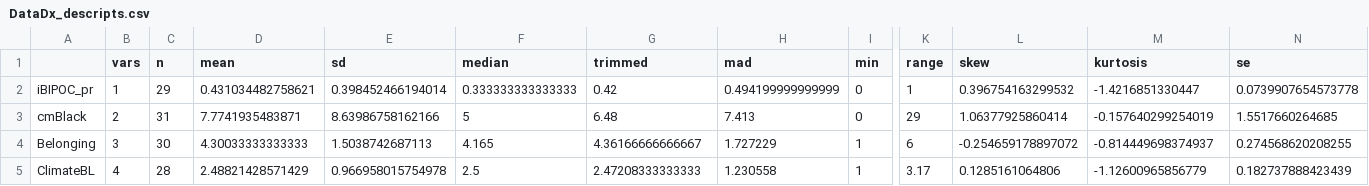
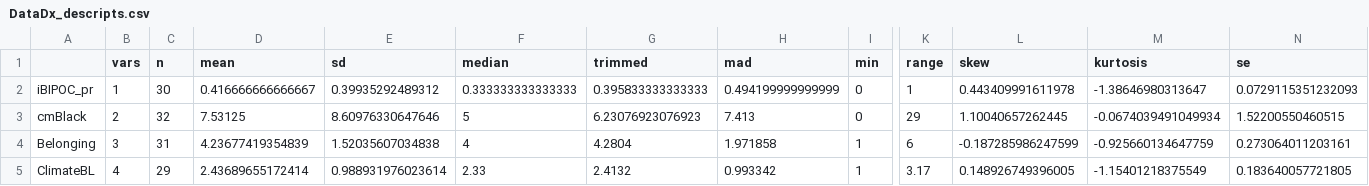
Before and after one commit to obrience6/ReC_MultivariateModeling, a CSV file: DataDx_descripts.csv, drawn as a sheet; only a part is shown, gaps mark what is left out; the diff names each change by its address in the sheet, - before the commit and + after, or states it on an @@ line.

```diff
--- a/DataDx_descripts.csv
+++ b/DataDx_descripts.csv
-C2 (n): 29
+C2 (n): 30
-D2 (mean): 0.431034482758621
+D2 (mean): 0.416666666666667
-E2 (sd): 0.398452466194014
+E2 (sd): 0.39935292489312
-G2 (trimmed): 0.42
+G2 (trimmed): 0.395833333333333
-L2 (skew): 0.396754163299532
+L2 (skew): 0.443409991611978
-M2 (kurtosis): -1.4216851330447
+M2 (kurtosis): -1.38646980313647
-N2 (se): 0.0739907654573778
+N2 (se): 0.0729115351232093
-C3 (n): 31
+C3 (n): 32
-D3 (mean): 7.7741935483871
+D3 (mean): 7.53125
-E3 (sd): 8.63986758162166
+E3 (sd): 8.60976330647646
-G3 (trimmed): 6.48
+G3 (trimmed): 6.23076923076923
-L3 (skew): 1.06377925860414
+L3 (skew): 1.10040657262445
-M3 (kurtosis): -0.157640299254019
+M3 (kurtosis): -0.0674039491049934
-N3 (se): 1.5517660264685
+N3 (se): 1.52200550460515
-C4 (n): 30
+C4 (n): 31
-D4 (mean): 4.30033333333333
+D4 (mean): 4.23677419354839
-E4 (sd): 1.5038742687113
+E4 (sd): 1.52035607034838
-F4 (median): 4.165
+F4 (median): 4
-G4 (trimmed): 4.36166666666667
+G4 (trimmed): 4.2804
-H4 (mad): 1.727229
+H4 (mad): 1.971858
-L4 (skew): -0.254659178897072
+L4 (skew): -0.187285986247599
-M4 (kurtosis): -0.814449698374937
+M4 (kurtosis): -0.925660134647759
-N4 (se): 0.274568620208255
+N4 (se): 0.273064011203161
-C5 (n): 28
+C5 (n): 29
-D5 (mean): 2.48821428571429
+D5 (mean): 2.43689655172414
-E5 (sd): 0.966958015754978
+E5 (sd): 0.988931976023614
-F5 (median): 2.5
+F5 (median): 2.33
-G5 (trimmed): 2.47208333333333
+G5 (trimmed): 2.4132
-H5 (mad): 1.230558
+H5 (mad): 0.993342
-L5 (skew): 0.1285161064806
+L5 (skew): 0.148926749396005
-M5 (kurtosis): -1.12600965856779
+M5 (kurtosis): -1.15401218375549
-N5 (se): 0.182737888423439
+N5 (se): 0.183640057721805
```
Also changed, not shown: BlStItmsScrs210320.csv, BlackStntsModel210318.csv, 26 other files.
